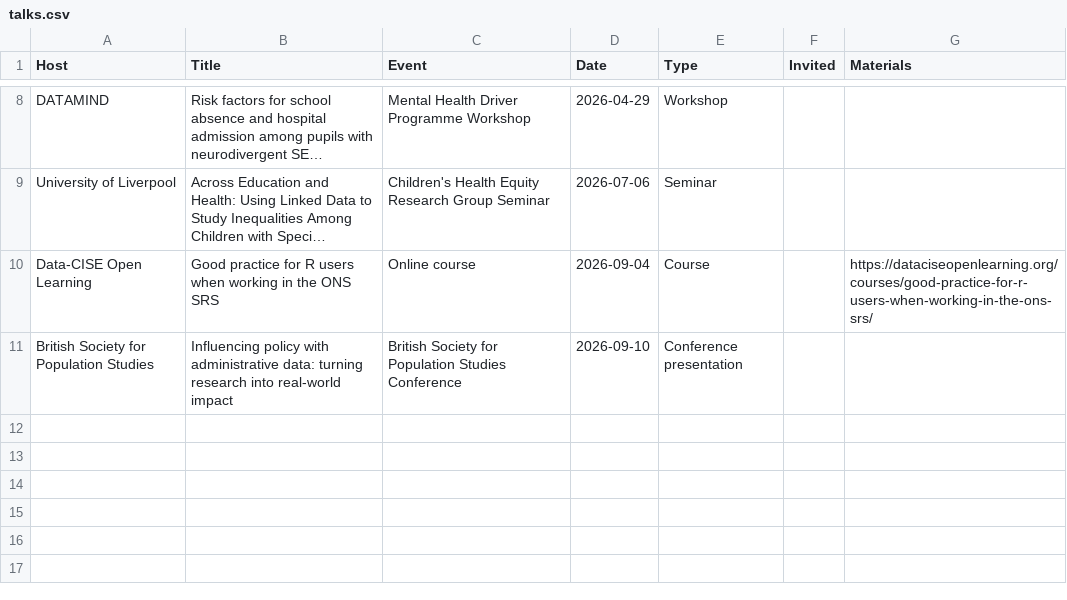
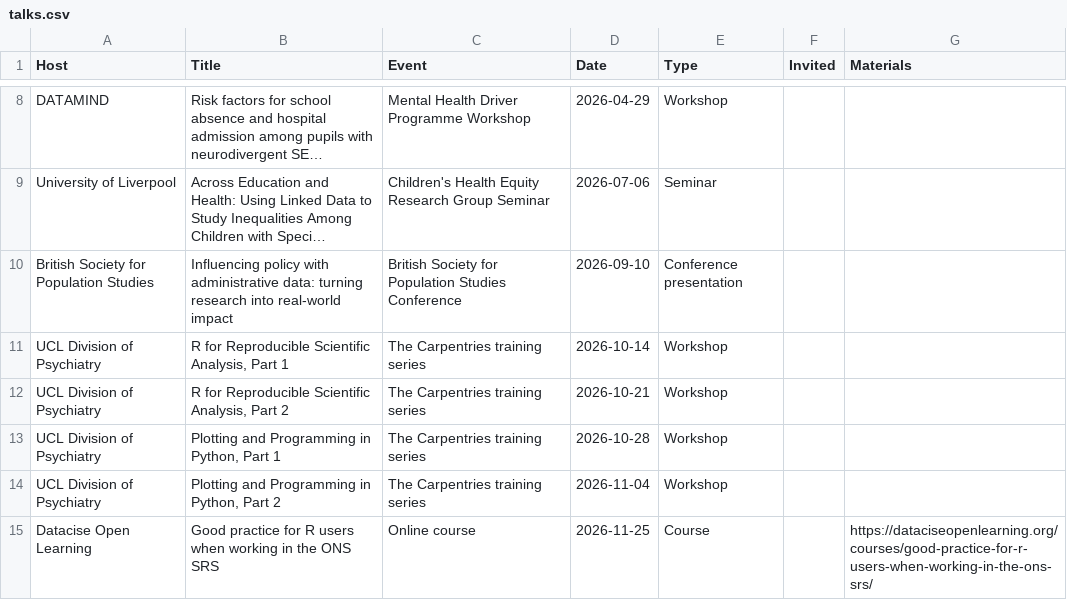
Before and after one commit to yangjustinc/yangjustinc-blogdown, a CSV file: data/site/talks.csv, drawn as a sheet; only a part is shown, gaps mark what is left out; long unchanged cells end in …; removed rows and columns are numbered as before the commit, all else as after; the diff names each change by its address in the sheet, - before the commit and + after, or states it on an @@ line.

Commit message:
Correct Datacise course and add Carpentries workshops

```diff
--- a/data/site/talks.csv
+++ b/data/site/talks.csv
-row 10: Data-CISE Open Learning | Good practice for R users when working in the ONS SRS | Online course | 2026-09-04 | Course |  | https://dataciseopenlearning.org/courses/good-practice-for-r-users-when-working-in-the-ons-srs/
+row 11: UCL Division of Psychiatry | R for Reproducible Scientific Analysis, Part 1 | The Carpentries training series | 2026-10-14 | Workshop
+row 12: UCL Division of Psychiatry | R for Reproducible Scientific Analysis, Part 2 | The Carpentries training series | 2026-10-21 | Workshop
+row 13: UCL Division of Psychiatry | Plotting and Programming in Python, Part 1 | The Carpentries training series | 2026-10-28 | Workshop
+row 14: UCL Division of Psychiatry | Plotting and Programming in Python, Part 2 | The Carpentries training series | 2026-11-04 | Workshop
+row 15: Datacise Open Learning | Good practice for R users when working in the ONS SRS | Online course | 2026-11-25 | Course |  | https://dataciseopenlearning.org/courses/good-practice-for-r-users-when-working-in-the-ons-srs/
```
